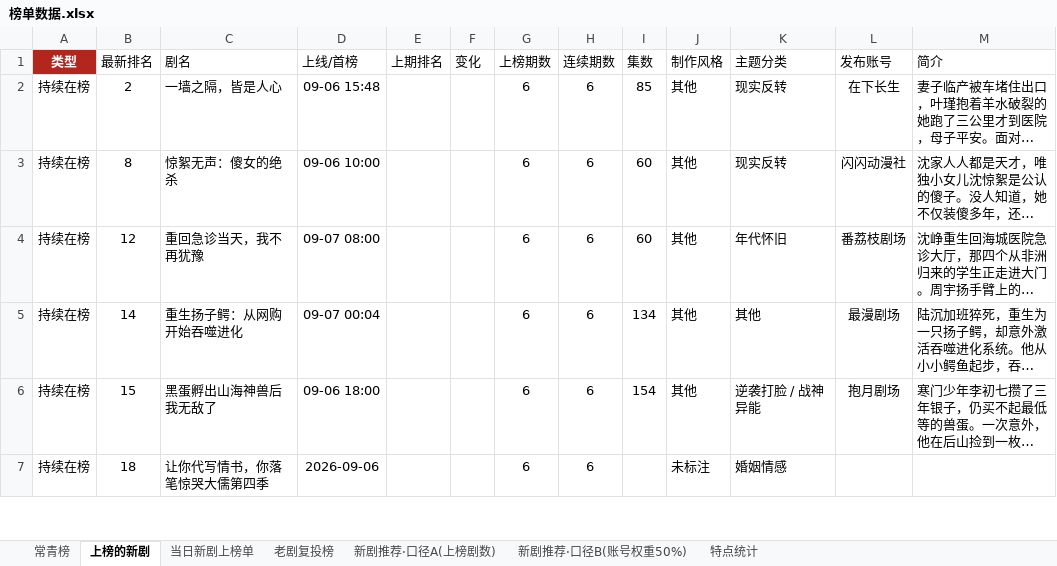
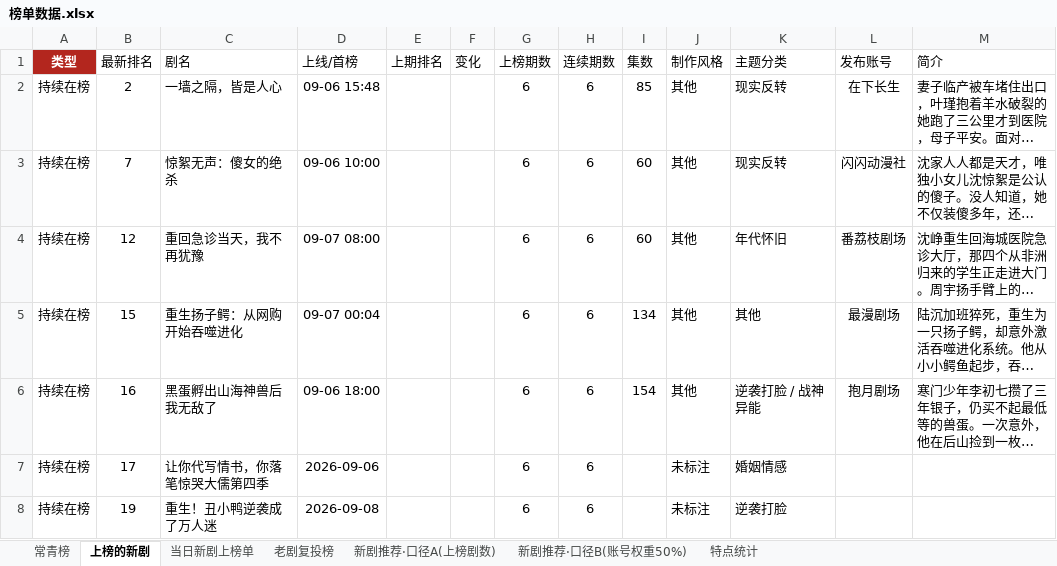
Before and after one commit to 2m247cdz9k-design/tomato-drama-rankings, an Excel workbook: 榜单数据.xlsx, sheet 上榜的新剧, drawn as a sheet; only a part is shown; long unchanged cells end in …; values as stored, in another font and other column widths than the file's, no borders; the diff covers the shown part only; the diff names each change by its address in the sheet, - before the commit and + after, or states it on an @@ line.

```diff
--- a/榜单数据.xlsx (sheet 上榜的新剧)
+++ b/榜单数据.xlsx (sheet 上榜的新剧)
-B3 (最新排名): 8
+B3 (最新排名): 7
-B5 (最新排名): 14
+B5 (最新排名): 15
-B6 (最新排名): 15
+B6 (最新排名): 16
-B7 (最新排名): 18
+B7 (最新排名): 17
+row 8: 持续在榜 | 19 | 重生！丑小鸭逆袭成了万人迷 | 2026-09-08 |  |  | 6 | 6 |  | 未标注 | 逆袭打脸
```
Also changed, not shown: 14 added rows, 14 removed rows and 76 edited cells elsewhere in this sheet, sheet 当日新剧上榜单, sheet 特点统计, 2 other files.
